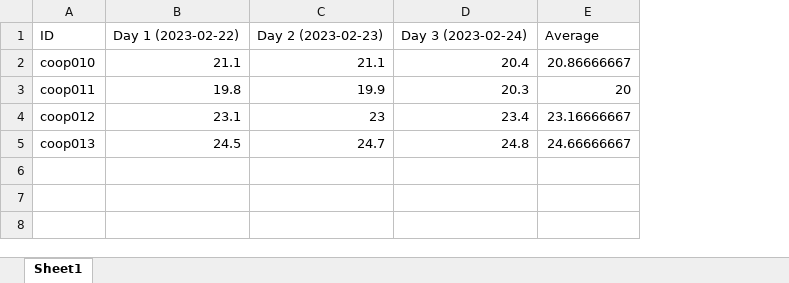
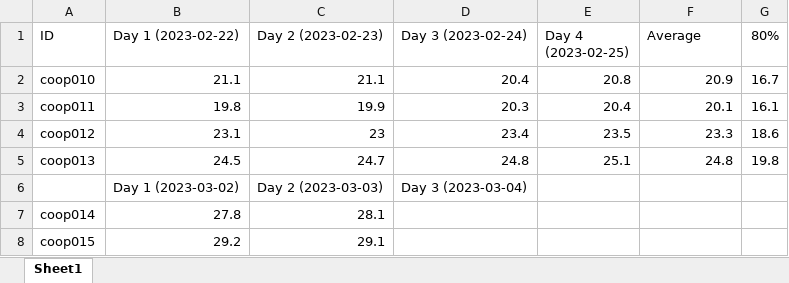
Before and after one commit to juanjo255/Internship_U0, an Excel workbook: Training_weight_record.xlsx, sheet Sheet1, drawn as a sheet; values as stored, in another font and other column widths than the file's, no borders; addresses are those after the commit; the diff names each change by its address in the sheet, - before the commit and + after, or states it on an @@ line.

```diff
--- a/Training_weight_record.xlsx (sheet Sheet1)
+++ b/Training_weight_record.xlsx (sheet Sheet1)
+column E (Day 4 (2023-02-25)), rows 2-5: 20.8 | 20.4 | 23.5 | 25.1
+column G (80%), rows 2-5: 16.7 | 16.1 | 18.6 | 19.8
-F2 (Average): 20.86666667
+F2 (Average): 20.9
-F3 (Average): 20
+F3 (Average): 20.1
-F4 (Average): 23.16666667
+F4 (Average): 23.3
-F5 (Average): 24.66666667
+F5 (Average): 24.8
+row 6:  | Day 1 (2023-03-02) | Day 2 (2023-03-03) | Day 3 (2023-03-04)
+row 7: coop014 | 27.8 | 28.1
+row 8: coop015 | 29.2 | 29.1
```
Also changed, not shown: 3 other files.
